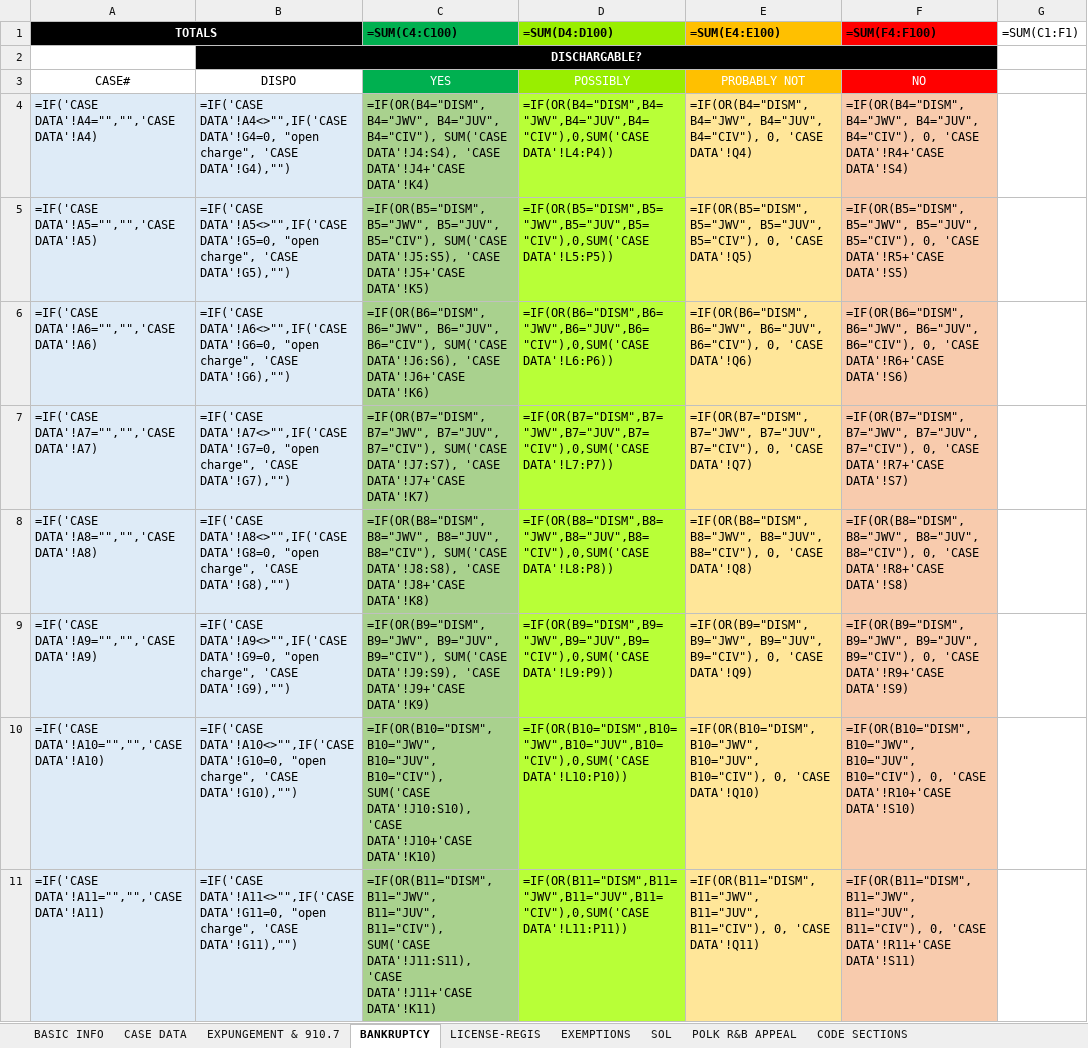
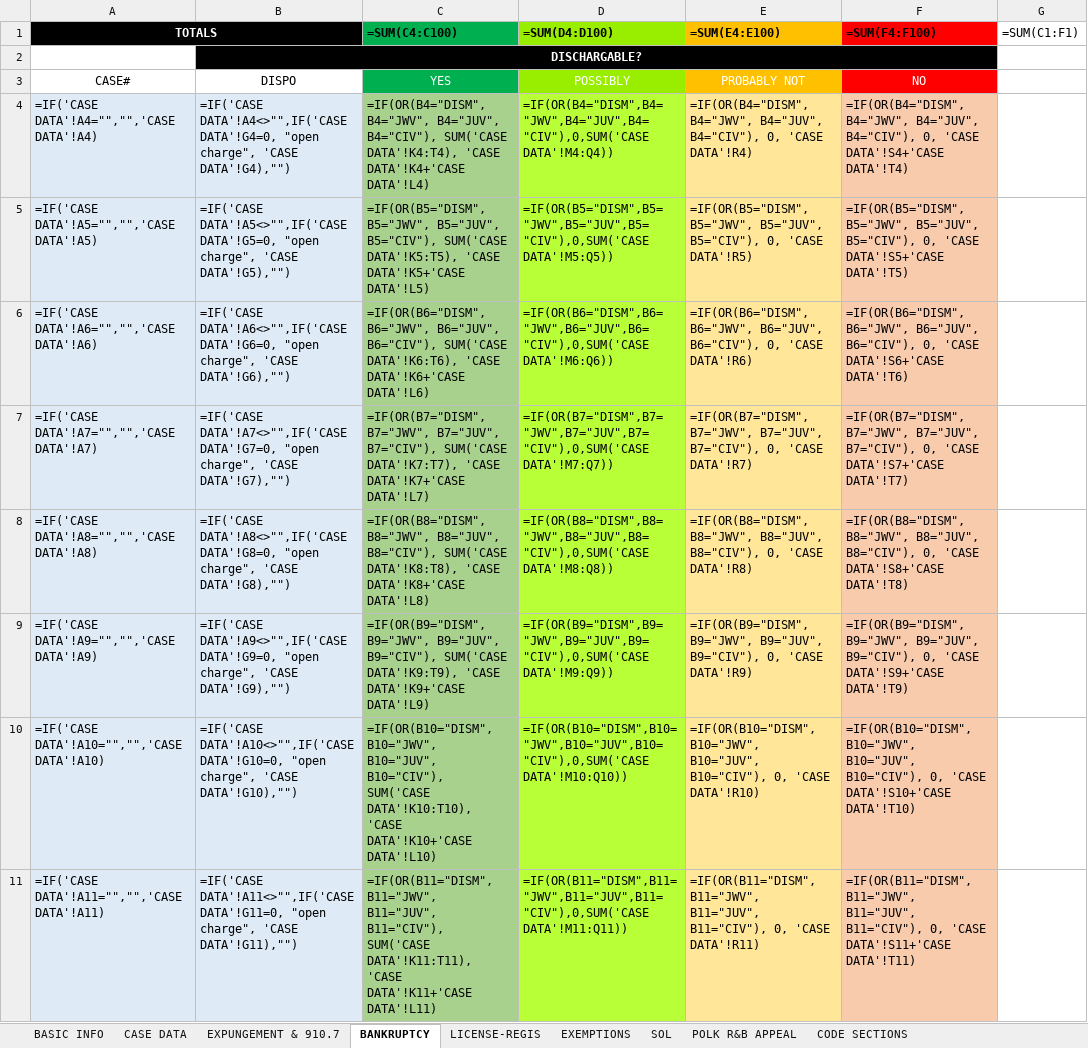
Before and after one commit to amsclark/Napier3, an Excel workbook: CRS 3.5.5.xlsx, sheet BANKRUPTCY, drawn as a sheet; only a part is shown; values as stored, in another font and other column widths than the file's, no borders; formulas are shown in place of their values; 1 other sheet too large or unreadable and not compared; the diff covers the shown part only; the diff names each change by its address in the sheet, - before the commit and + after, or states it on an @@ line.

```diff
--- a/CRS 3.5.5.xlsx (sheet BANKRUPTCY)
+++ b/CRS 3.5.5.xlsx (sheet BANKRUPTCY)
-C4 (=SUM(C4:C100)): …B4="CIV"), SUM('CASE DATA'!J4:S4), 'CASE DATA'!J4+'CASE DATA'!K4)
+C4 (=SUM(C4:C100)): …B4="CIV"), SUM('CASE DATA'!K4:T4), 'CASE DATA'!K4+'CASE DATA'!L4)
-D4 (=SUM(D4:D100)): =IF(OR(B4="DISM",B4="JWV",B4="JUV",B4="CIV"),0,SUM('CASE DATA'!L4:P4))
+D4 (=SUM(D4:D100)): =IF(OR(B4="DISM",B4="JWV",B4="JUV",B4="CIV"),0,SUM('CASE DATA'!M4:Q4))
-E4 (=SUM(E4:E100)): …0, 'CASE DATA'!Q4)
+E4 (=SUM(E4:E100)): …0, 'CASE DATA'!R4)
-F4 (=SUM(F4:F100)): …0, 'CASE DATA'!R4+'CASE DATA'!S4)
+F4 (=SUM(F4:F100)): …0, 'CASE DATA'!S4+'CASE DATA'!T4)
-C5 (=SUM(C4:C100)): …B5="CIV"), SUM('CASE DATA'!J5:S5), 'CASE DATA'!J5+'CASE DATA'!K5)
+C5 (=SUM(C4:C100)): …B5="CIV"), SUM('CASE DATA'!K5:T5), 'CASE DATA'!K5+'CASE DATA'!L5)
-D5 (=SUM(D4:D100)): =IF(OR(B5="DISM",B5="JWV",B5="JUV",B5="CIV"),0,SUM('CASE DATA'!L5:P5))
+D5 (=SUM(D4:D100)): =IF(OR(B5="DISM",B5="JWV",B5="JUV",B5="CIV"),0,SUM('CASE DATA'!M5:Q5))
-E5 (=SUM(E4:E100)): …0, 'CASE DATA'!Q5)
+E5 (=SUM(E4:E100)): …0, 'CASE DATA'!R5)
-F5 (=SUM(F4:F100)): …0, 'CASE DATA'!R5+'CASE DATA'!S5)
+F5 (=SUM(F4:F100)): …0, 'CASE DATA'!S5+'CASE DATA'!T5)
-C6 (=SUM(C4:C100)): …B6="CIV"), SUM('CASE DATA'!J6:S6), 'CASE DATA'!J6+'CASE DATA'!K6)
+C6 (=SUM(C4:C100)): …B6="CIV"), SUM('CASE DATA'!K6:T6), 'CASE DATA'!K6+'CASE DATA'!L6)
-D6 (=SUM(D4:D100)): =IF(OR(B6="DISM",B6="JWV",B6="JUV",B6="CIV"),0,SUM('CASE DATA'!L6:P6))
+D6 (=SUM(D4:D100)): =IF(OR(B6="DISM",B6="JWV",B6="JUV",B6="CIV"),0,SUM('CASE DATA'!M6:Q6))
-E6 (=SUM(E4:E100)): …0, 'CASE DATA'!Q6)
+E6 (=SUM(E4:E100)): …0, 'CASE DATA'!R6)
-F6 (=SUM(F4:F100)): …0, 'CASE DATA'!R6+'CASE DATA'!S6)
+F6 (=SUM(F4:F100)): …0, 'CASE DATA'!S6+'CASE DATA'!T6)
-C7 (=SUM(C4:C100)): …B7="CIV"), SUM('CASE DATA'!J7:S7), 'CASE DATA'!J7+'CASE DATA'!K7)
+C7 (=SUM(C4:C100)): …B7="CIV"), SUM('CASE DATA'!K7:T7), 'CASE DATA'!K7+'CASE DATA'!L7)
-D7 (=SUM(D4:D100)): =IF(OR(B7="DISM",B7="JWV",B7="JUV",B7="CIV"),0,SUM('CASE DATA'!L7:P7))
+D7 (=SUM(D4:D100)): =IF(OR(B7="DISM",B7="JWV",B7="JUV",B7="CIV"),0,SUM('CASE DATA'!M7:Q7))
-E7 (=SUM(E4:E100)): …0, 'CASE DATA'!Q7)
+E7 (=SUM(E4:E100)): …0, 'CASE DATA'!R7)
-F7 (=SUM(F4:F100)): …0, 'CASE DATA'!R7+'CASE DATA'!S7)
+F7 (=SUM(F4:F100)): …0, 'CASE DATA'!S7+'CASE DATA'!T7)
-C8 (=SUM(C4:C100)): …B8="CIV"), SUM('CASE DATA'!J8:S8), 'CASE DATA'!J8+'CASE DATA'!K8)
+C8 (=SUM(C4:C100)): …B8="CIV"), SUM('CASE DATA'!K8:T8), 'CASE DATA'!K8+'CASE DATA'!L8)
-D8 (=SUM(D4:D100)): =IF(OR(B8="DISM",B8="JWV",B8="JUV",B8="CIV"),0,SUM('CASE DATA'!L8:P8))
+D8 (=SUM(D4:D100)): =IF(OR(B8="DISM",B8="JWV",B8="JUV",B8="CIV"),0,SUM('CASE DATA'!M8:Q8))
-E8 (=SUM(E4:E100)): …0, 'CASE DATA'!Q8)
+E8 (=SUM(E4:E100)): …0, 'CASE DATA'!R8)
-F8 (=SUM(F4:F100)): …0, 'CASE DATA'!R8+'CASE DATA'!S8)
+F8 (=SUM(F4:F100)): …0, 'CASE DATA'!S8+'CASE DATA'!T8)
-C9 (=SUM(C4:C100)): …B9="CIV"), SUM('CASE DATA'!J9:S9), 'CASE DATA'!J9+'CASE DATA'!K9)
+C9 (=SUM(C4:C100)): …B9="CIV"), SUM('CASE DATA'!K9:T9), 'CASE DATA'!K9+'CASE DATA'!L9)
-D9 (=SUM(D4:D100)): =IF(OR(B9="DISM",B9="JWV",B9="JUV",B9="CIV"),0,SUM('CASE DATA'!L9:P9))
+D9 (=SUM(D4:D100)): =IF(OR(B9="DISM",B9="JWV",B9="JUV",B9="CIV"),0,SUM('CASE DATA'!M9:Q9))
-E9 (=SUM(E4:E100)): …0, 'CASE DATA'!Q9)
+E9 (=SUM(E4:E100)): …0, 'CASE DATA'!R9)
-F9 (=SUM(F4:F100)): …0, 'CASE DATA'!R9+'CASE DATA'!S9)
+F9 (=SUM(F4:F100)): …0, 'CASE DATA'!S9+'CASE DATA'!T9)
-C10 (=SUM(C4:C100)): …B10="CIV"), SUM('CASE DATA'!J10:S10), 'CASE DATA'!J10+'CASE DATA'!K10)
+C10 (=SUM(C4:C100)): …B10="CIV"), SUM('CASE DATA'!K10:T10), 'CASE DATA'!K10+'CASE DATA'!L10)
-D10 (=SUM(D4:D100)): =IF(OR(B10="DISM",B10="JWV",B10="JUV",B10="CIV"),0,SUM('CASE DATA'!L10:P10))
+D10 (=SUM(D4:D100)): =IF(OR(B10="DISM",B10="JWV",B10="JUV",B10="CIV"),0,SUM('CASE DATA'!M10:Q10))
-E10 (=SUM(E4:E100)): …0, 'CASE DATA'!Q10)
+E10 (=SUM(E4:E100)): …0, 'CASE DATA'!R10)
-F10 (=SUM(F4:F100)): …0, 'CASE DATA'!R10+'CASE DATA'!S10)
+F10 (=SUM(F4:F100)): …0, 'CASE DATA'!S10+'CASE DATA'!T10)
-C11 (=SUM(C4:C100)): …B11="CIV"), SUM('CASE DATA'!J11:S11), 'CASE DATA'!J11+'CASE DATA'!K11)
+C11 (=SUM(C4:C100)): …B11="CIV"), SUM('CASE DATA'!K11:T11), 'CASE DATA'!K11+'CASE DATA'!L11)
-D11 (=SUM(D4:D100)): =IF(OR(B11="DISM",B11="JWV",B11="JUV",B11="CIV"),0,SUM('CASE DATA'!L11:P11))
+D11 (=SUM(D4:D100)): =IF(OR(B11="DISM",B11="JWV",B11="JUV",B11="CIV"),0,SUM('CASE DATA'!M11:Q11))
-E11 (=SUM(E4:E100)): …0, 'CASE DATA'!Q11)
+E11 (=SUM(E4:E100)): …0, 'CASE DATA'!R11)
-F11 (=SUM(F4:F100)): …0, 'CASE DATA'!R11+'CASE DATA'!S11)
+F11 (=SUM(F4:F100)): …0, 'CASE DATA'!S11+'CASE DATA'!T11)
```
Also changed, not shown: 760 edited cells elsewhere in this sheet, sheet EXPUNGEMENT & 910.7, sheet LICENSE-REGIS, sheet SOL, sheet EXEMPTIONS, sheet POLK R&B APPEAL, 1 other file.
